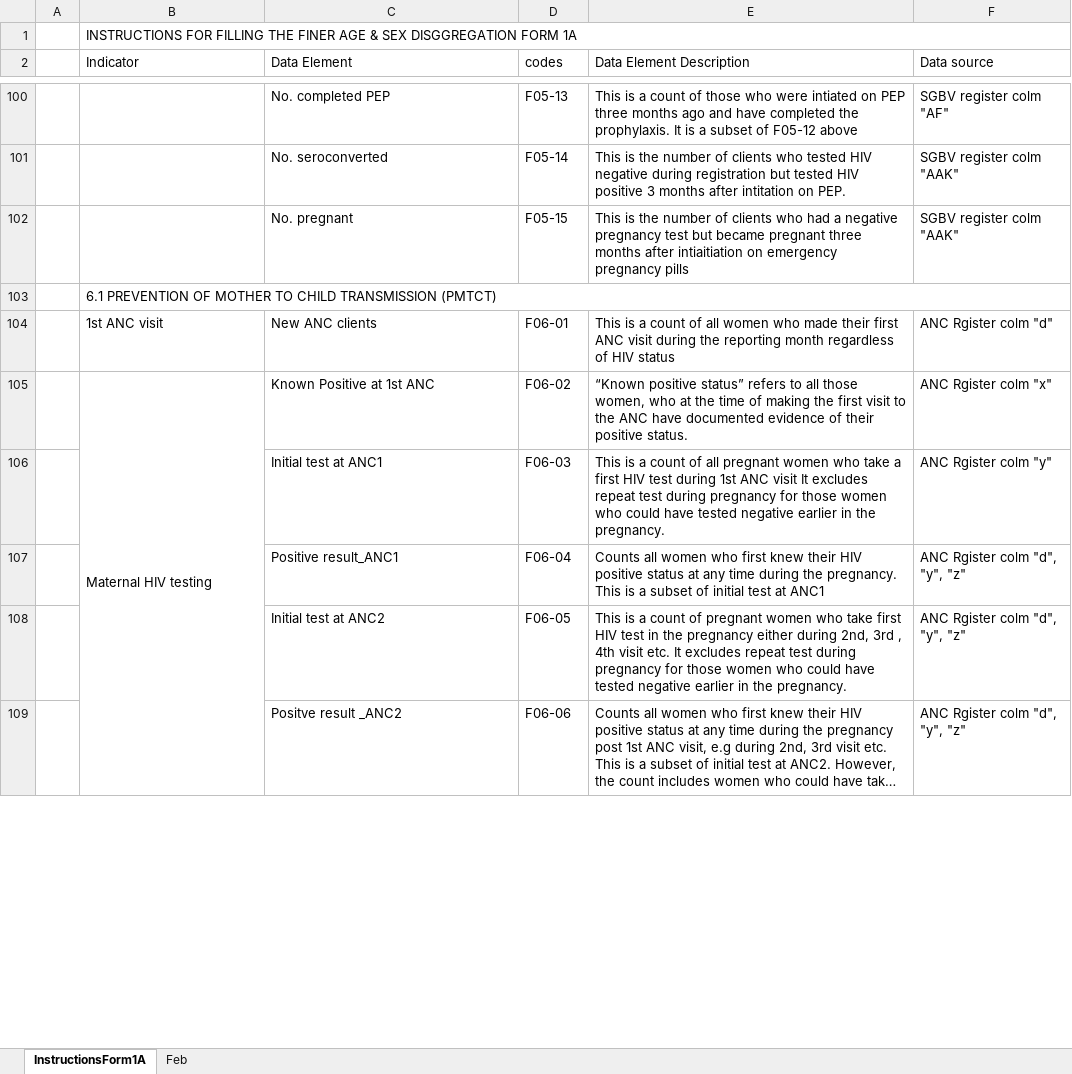
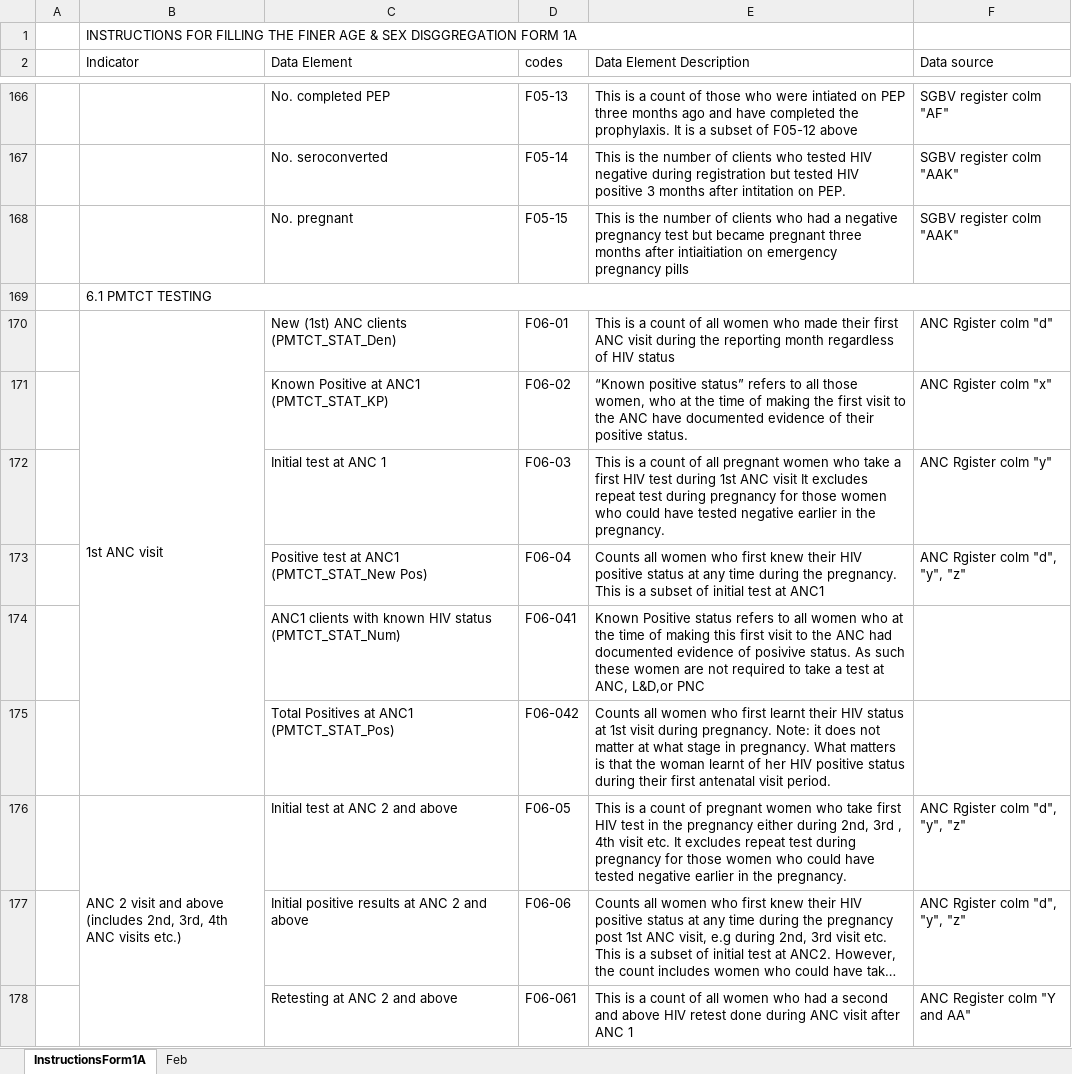
Before and after one commit to nyabuto/InternalSystem, an Excel workbook: web/F1v4.xlsx, sheet InstructionsForm1A, drawn as a sheet; only a part is shown, gaps mark what is left out; long unchanged cells end in …; values as stored, in another font and other column widths than the file's, no cell formats; conditional formats not drawn; removed rows and columns are numbered as before the commit, all else as after; ↵ is a line break in a cell; the diff covers the shown part only; the diff names each change by its address in the sheet, - before the commit and + after, or states it on an @@ line.

```diff
--- a/web/F1v4.xlsx (sheet InstructionsForm1A)
+++ b/web/F1v4.xlsx (sheet InstructionsForm1A)
-B1:F1 merged
+B1:E1 merged
-B169 (Indicator): 6.1 PREVENTION OF MOTHER TO CHILD TRANSMISSION (PMTCT)
+B169 (Indicator): 6.1 PMTCT TESTING
+B170:B175 merged
-C170 (Data Element): New ANC clients
+C170 (Data Element): New (1st) ANC clients (PMTCT_STAT_Den)
-B171 (Indicator): Maternal HIV testing
+B171 (Indicator): (empty)
-B105:B113 merged
-C171 (Data Element): Known Positive at 1st ANC
+C171 (Data Element): Known Positive at ANC1 (PMTCT_STAT_KP)
-C172 (Data Element): Initial test at ANC1
+C172 (Data Element): Initial test at ANC 1
-C173 (Data Element): Positive result_ANC1
+C173 (Data Element): Positive test at ANC1 (PMTCT_STAT_New Pos)
+row 174:  |  | ANC1 clients with known HIV status (PMTCT_STAT_Num) | F06-041 | Known Positive status refers to all women who at the time of making this first visit to the ANC had documented evidence of posivive status. As such these women are not required to take a test at ANC, L&D,or PNC
+row 175:  |  | Total Positives at ANC1 (PMTCT_STAT_Pos) | F06-042 | Counts all women who first learnt their HIV status at 1st visit during pregnancy. Note: it does not matter at what stage in pregnancy. What matters is that the woman learnt of her HIV positive status during their first antenatal visit period.
-B176 (Indicator): (empty)
+B176 (Indicator): ANC 2 visit and above ↵ (includes 2nd, 3rd, 4th ANC visits etc.)
+B176:B179 merged
-C176 (Data Element): Initial test at ANC2
+C176 (Data Element): Initial test at ANC 2 and above
-C177 (Data Element): Positve result _ANC2
+C177 (Data Element): Initial positive results at ANC 2 and above
+row 178:  |  | Retesting at ANC 2 and above | F06-061 | This is a count of all women who had a second and above HIV retest done during ANC visit after ANC 1 | ANC Register colm "Y and AA"
```
Also changed, not shown: 90 added rows, 3 removed rows, 76 edited cells and merged cells elsewhere in this sheet, sheet Feb, cell formats, formulas that keep their value, hidden cells, 9 other files.
